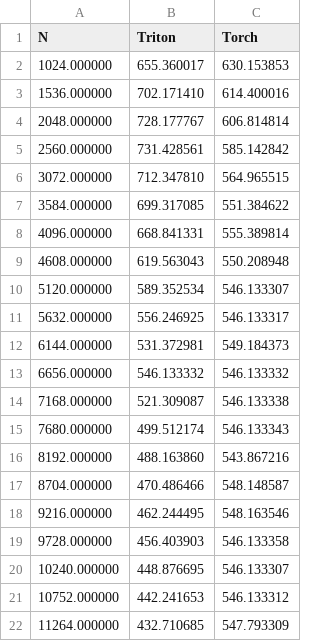
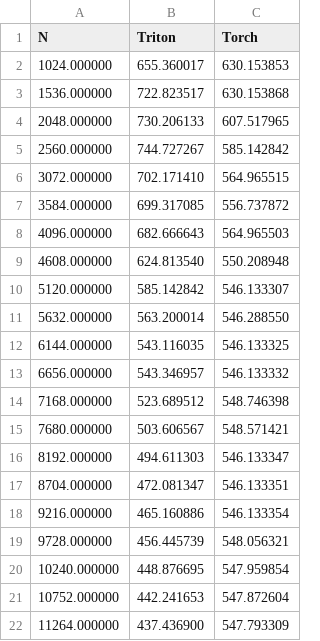
Before and after one commit to harleyszhang/lite_llama, a CSV file: images/layer-norm-forward.csv, drawn as a sheet; only a part is shown; the diff covers the shown part only.

```diff
--- a/images/layer-norm-forward.csv
+++ b/images/layer-norm-forward.csv
@@ -2,21 +2,21 @@ N,Triton,Torch
 1024.000000,655.360017,630.153853
-1536.000000,702.171410,614.400016
-2048.000000,728.177767,606.814814
-2560.000000,731.428561,585.142842
-3072.000000,712.347810,564.965515
-3584.000000,699.317085,551.384622
-4096.000000,668.841331,555.389814
-4608.000000,619.563043,550.208948
-5120.000000,589.352534,546.133307
-5632.000000,556.246925,546.133317
-6144.000000,531.372981,549.184373
-6656.000000,546.133332,546.133332
-7168.000000,521.309087,546.133338
-7680.000000,499.512174,546.133343
-8192.000000,488.163860,543.867216
-8704.000000,470.486466,548.148587
-9216.000000,462.244495,548.163546
-9728.000000,456.403903,546.133358
-10240.000000,448.876695,546.133307
-10752.000000,442.241653,546.133312
-11264.000000,432.710685,547.793309
+1536.000000,722.823517,630.153868
+2048.000000,730.206133,607.517965
+2560.000000,744.727267,585.142842
+3072.000000,702.171410,564.965515
+3584.000000,699.317085,556.737872
+4096.000000,682.666643,564.965503
+4608.000000,624.813540,550.208948
+5120.000000,585.142842,546.133307
+5632.000000,563.200014,546.288550
+6144.000000,543.116035,546.133325
+6656.000000,543.346957,546.133332
+7168.000000,523.689512,548.746398
+7680.000000,503.606567,548.571421
+8192.000000,494.611303,546.133347
+8704.000000,472.081347,546.133351
+9216.000000,465.160886,546.133354
+9728.000000,456.445739,548.056321
+10240.000000,448.876695,547.959854
+10752.000000,442.241653,547.872604
+11264.000000,437.436900,547.793309
```
Also changed, not shown: 15 edited cells elsewhere in this file, images/rms-norm-forward.csv, 9 other files.
